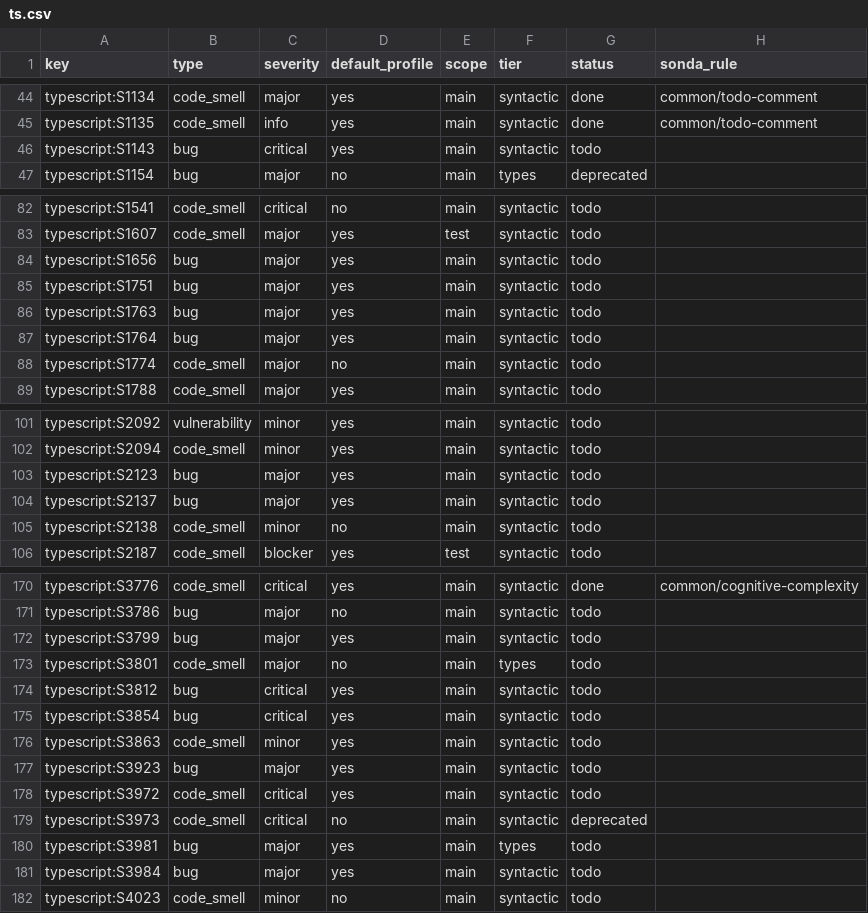
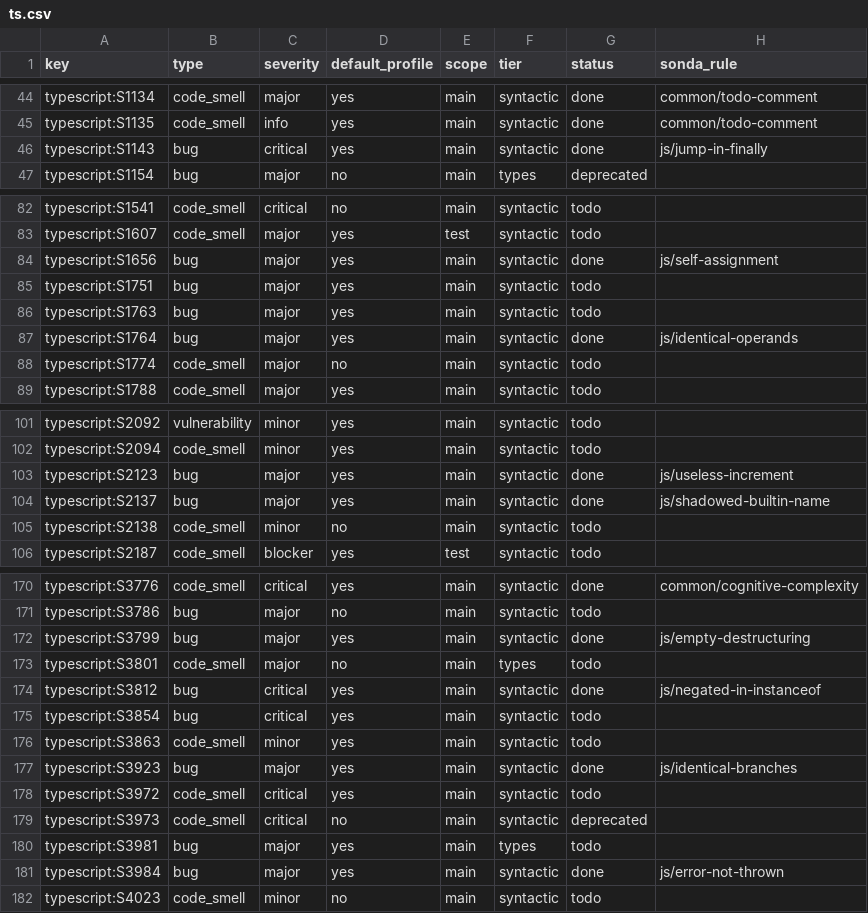
Before and after one commit to lvaoliveira/sonda, a CSV file: docs/sonar-parity/ts.csv, drawn as a sheet; only a part is shown, gaps mark what is left out; the diff covers the shown part only.

```diff
--- a/docs/sonar-parity/ts.csv
+++ b/docs/sonar-parity/ts.csv
@@ -45,3 +45,3 @@ typescript:S1134,code_smell,major,yes,main,syntactic,done,common/todo-comment
 typescript:S1135,code_smell,info,yes,main,syntactic,done,common/todo-comment
-typescript:S1143,bug,critical,yes,main,syntactic,todo,
+typescript:S1143,bug,critical,yes,main,syntactic,done,js/jump-in-finally
 typescript:S1154,bug,major,no,main,types,deprecated,
@@ -83,6 +83,6 @@ typescript:S1541,code_smell,critical,no,main,syntactic,todo,
 typescript:S1607,code_smell,major,yes,test,syntactic,todo,
-typescript:S1656,bug,major,yes,main,syntactic,todo,
+typescript:S1656,bug,major,yes,main,syntactic,done,js/self-assignment
 typescript:S1751,bug,major,yes,main,syntactic,todo,
 typescript:S1763,bug,major,yes,main,syntactic,todo,
-typescript:S1764,bug,major,yes,main,syntactic,todo,
+typescript:S1764,bug,major,yes,main,syntactic,done,js/identical-operands
 typescript:S1774,code_smell,major,no,main,syntactic,todo,
@@ -102,4 +102,4 @@ typescript:S2092,vulnerability,minor,yes,main,syntactic,todo,
 typescript:S2094,code_smell,minor,yes,main,syntactic,todo,
-typescript:S2123,bug,major,yes,main,syntactic,todo,
-typescript:S2137,bug,major,yes,main,syntactic,todo,
+typescript:S2123,bug,major,yes,main,syntactic,done,js/useless-increment
+typescript:S2137,bug,major,yes,main,syntactic,done,js/shadowed-builtin-name
 typescript:S2138,code_smell,minor,no,main,syntactic,todo,
@@ -171,8 +171,8 @@ typescript:S3776,code_smell,critical,yes,main,syntactic,done,common/cognitive-co
 typescript:S3786,bug,major,no,main,syntactic,todo,
-typescript:S3799,bug,major,yes,main,syntactic,todo,
+typescript:S3799,bug,major,yes,main,syntactic,done,js/empty-destructuring
 typescript:S3801,code_smell,major,no,main,types,todo,
-typescript:S3812,bug,critical,yes,main,syntactic,todo,
+typescript:S3812,bug,critical,yes,main,syntactic,done,js/negated-in-instanceof
 typescript:S3854,bug,critical,yes,main,syntactic,todo,
 typescript:S3863,code_smell,minor,yes,main,syntactic,todo,
-typescript:S3923,bug,major,yes,main,syntactic,todo,
+typescript:S3923,bug,major,yes,main,syntactic,done,js/identical-branches
 typescript:S3972,code_smell,critical,yes,main,syntactic,todo,
@@ -180,3 +180,3 @@ typescript:S3973,code_smell,critical,no,main,syntactic,deprecated,
 typescript:S3981,bug,major,yes,main,types,todo,
-typescript:S3984,bug,major,yes,main,syntactic,todo,
+typescript:S3984,bug,major,yes,main,syntactic,done,js/error-not-thrown
 typescript:S4023,code_smell,minor,no,main,syntactic,todo,
```
Also changed, not shown: 28 edited cells elsewhere in this file, docs/sonar-parity/js.csv, 8 other files.
